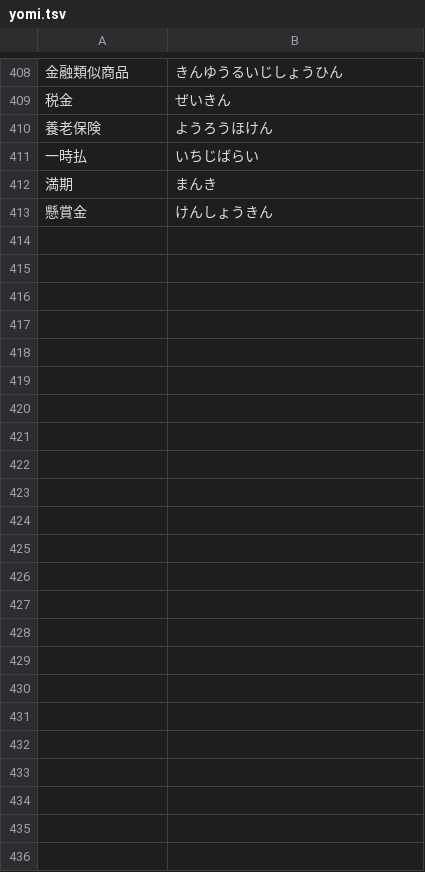
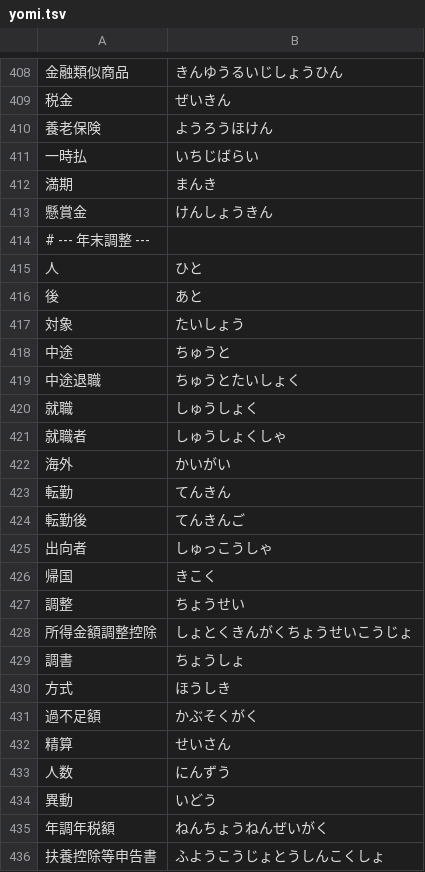
Before and after one commit to yzffromazracing-droid/income-tax-dictionary, a TSV file: data/yomi.tsv, drawn as a sheet; only a part is shown, gaps mark what is left out; the diff names each change by its address in the sheet, - before the commit and + after, or states it on an @@ line.

```diff
--- a/data/yomi.tsv
+++ b/data/yomi.tsv
+row 414: # --- 年末調整 ---
+row 415: 人 | ひと
+row 416: 後 | あと
+row 417: 対象 | たいしょう
+row 418: 中途 | ちゅうと
+row 419: 中途退職 | ちゅうとたいしょく
+row 420: 就職 | しゅうしょく
+row 421: 就職者 | しゅうしょくしゃ
+row 422: 海外 | かいがい
+row 423: 転勤 | てんきん
+row 424: 転勤後 | てんきんご
+row 425: 出向者 | しゅっこうしゃ
+row 426: 帰国 | きこく
+row 427: 調整 | ちょうせい
+row 428: 所得金額調整控除 | しょとくきんがくちょうせいこうじょ
+row 429: 調書 | ちょうしょ
+row 430: 方式 | ほうしき
+row 431: 過不足額 | かぶそくがく
+row 432: 精算 | せいさん
+row 433: 人数 | にんずう
+row 434: 異動 | いどう
+row 435: 年調年税額 | ねんちょうねんぜいがく
+row 436: 扶養控除等申告書 | ふようこうじょとうしんこくしょ
```
Also changed, not shown: 8 other files.
